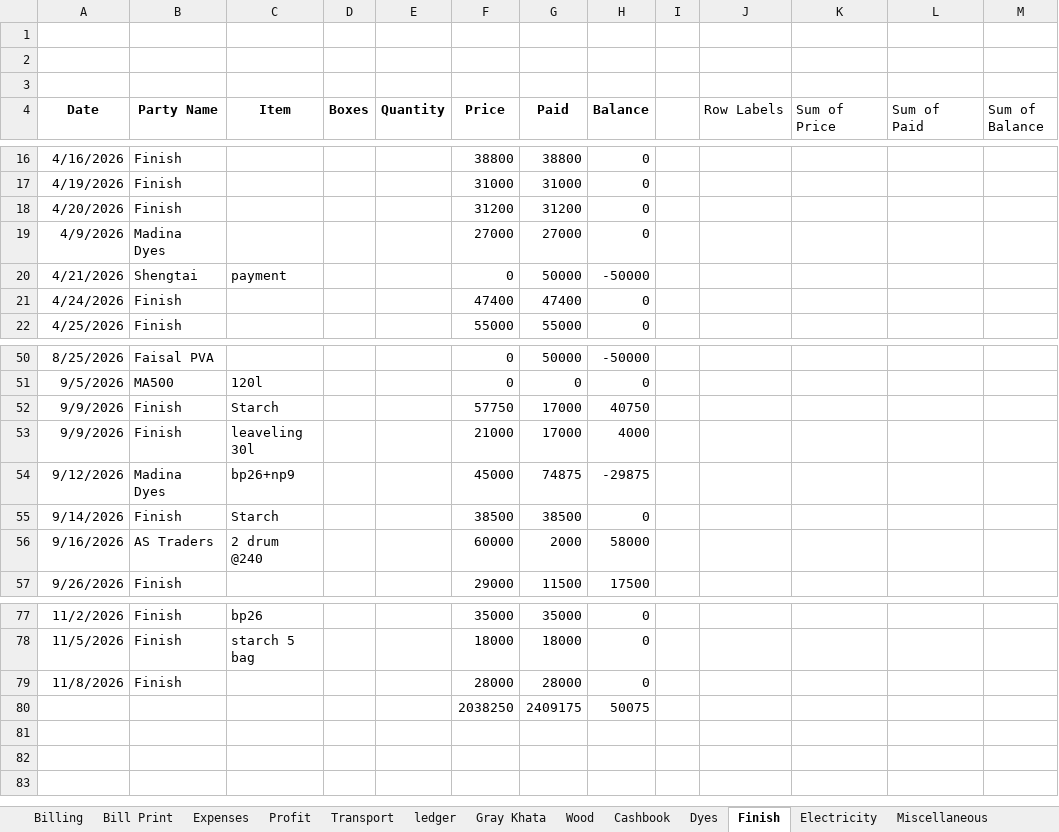
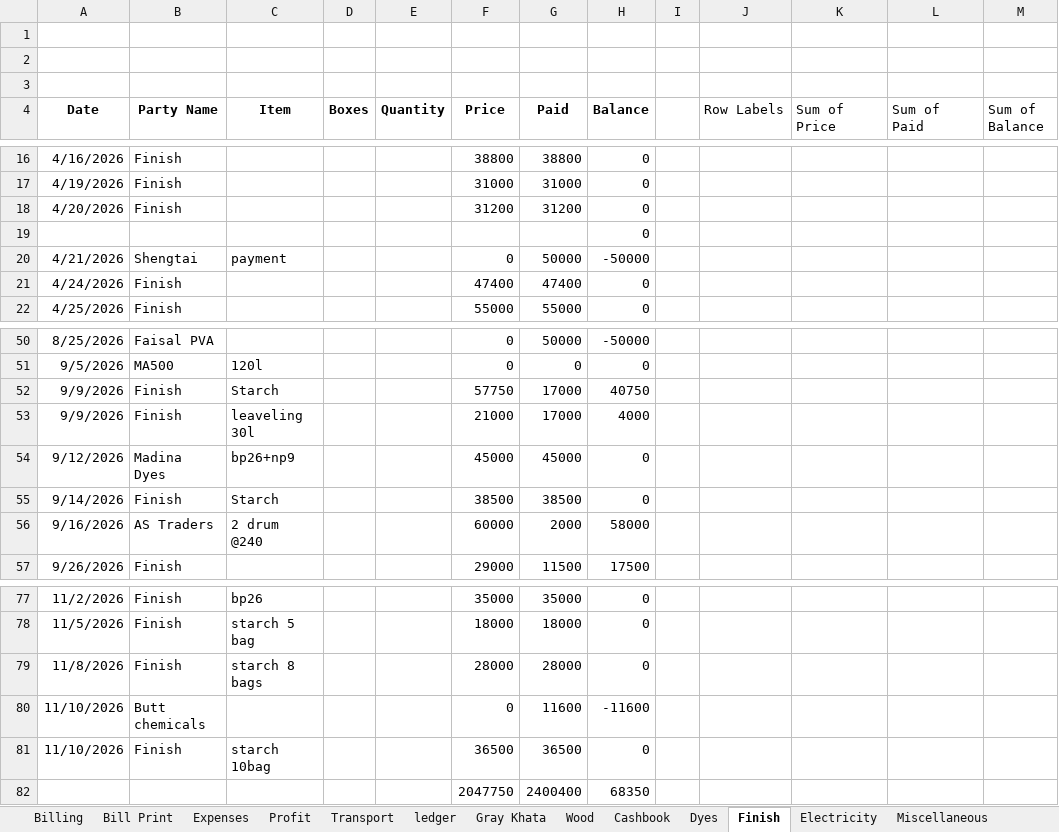
Before and after one commit to omerrazzaq4/Alhamd_April, an Excel workbook: Factory_Khata_April.xlsx, sheet Finish, drawn as a sheet; only a part is shown, gaps mark what is left out; values as stored, in another font and other column widths than the file's, no borders; charts and pictures and table styles not drawn; removed rows and columns are numbered as before the commit, all else as after; the diff names each change by its address in the sheet, - before the commit and + after, or states it on an @@ line.

```diff
--- a/Factory_Khata_April.xlsx (sheet Finish)
+++ b/Factory_Khata_April.xlsx (sheet Finish)
-row 19: 4/9/2026 | Madina Dyes |  |  |  | 27000 | 27000 | 0
+row 19:  |  |  |  |  |  |  | 0
-G54 (Paid): 74875
+G54 (Paid): 45000
-H54 (Balance): -29875
+H54 (Balance): 0
-C79 (Item): (empty)
+C79 (Item): starch 8 bags
-row 80:  |  |  |  |  | 2038250 | 2409175 | 50075
+row 80: 11/10/2026 | Butt chemicals |  |  |  | 0 | 11600 | -11600
+row 81: 11/10/2026 | Finish | starch 10bag |  |  | 36500 | 36500 | 0
+row 82:  |  |  |  |  | 2047750 | 2400400 | 68350
```
Also changed, not shown: sheet Cashbook, sheet Dyes, sheet Billing, sheet Wood, sheet Expenses, sheet ledger, 5 more sheets, hidden cells, charts or pictures.
